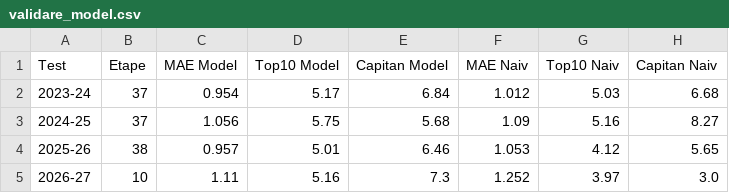
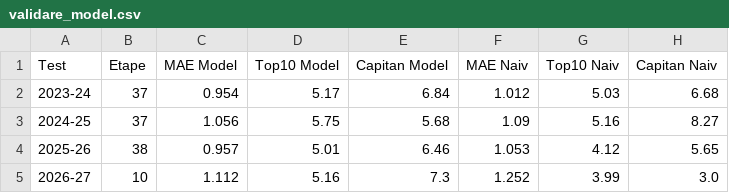
Before and after one commit to adi-stefan-goku/FPL-inatorul, a CSV file: data/validare_model.csv, drawn as a sheet.

```diff
--- a/data/validare_model.csv
+++ b/data/validare_model.csv
@@ -4,2 +4,2 @@ Test,Etape,MAE Model,Top10 Model,Capitan Model,MAE Naiv,Top10 Naiv,Capitan Naiv
 2025-26,38,0.957,5.01,6.46,1.053,4.12,5.65
-2026-27,10,1.11,5.16,7.3,1.252,3.97,3.0
+2026-27,10,1.112,5.16,7.3,1.252,3.99,3.0
```
Also changed, not shown: data/arhiva/predictii_etapa_12.csv, data/fixtures.csv, 6 other files.
